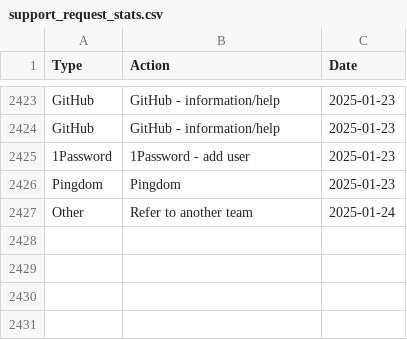
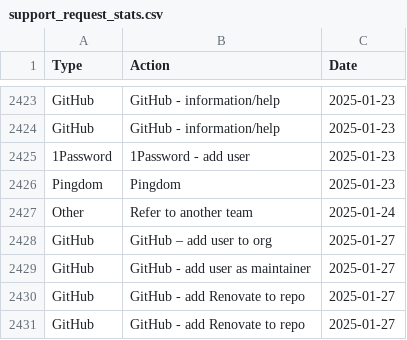
Before and after one commit to ministryofjustice/operations-engineering-kpi-dashboard, a CSV file: data/production/support_request_stats.csv, drawn as a sheet; only a part is shown, gaps mark what is left out; the diff names each change by its address in the sheet, - before the commit and + after, or states it on an @@ line.

Commit message:
Upload support request data

```diff
--- a/data/production/support_request_stats.csv
+++ b/data/production/support_request_stats.csv
+row 2428: GitHub | GitHub – add user to org | 2025-01-27
+row 2429: GitHub | GitHub - add user as maintainer | 2025-01-27
+row 2430: GitHub | GitHub - add Renovate to repo | 2025-01-27
+row 2431: GitHub | GitHub - add Renovate to repo | 2025-01-27
```
